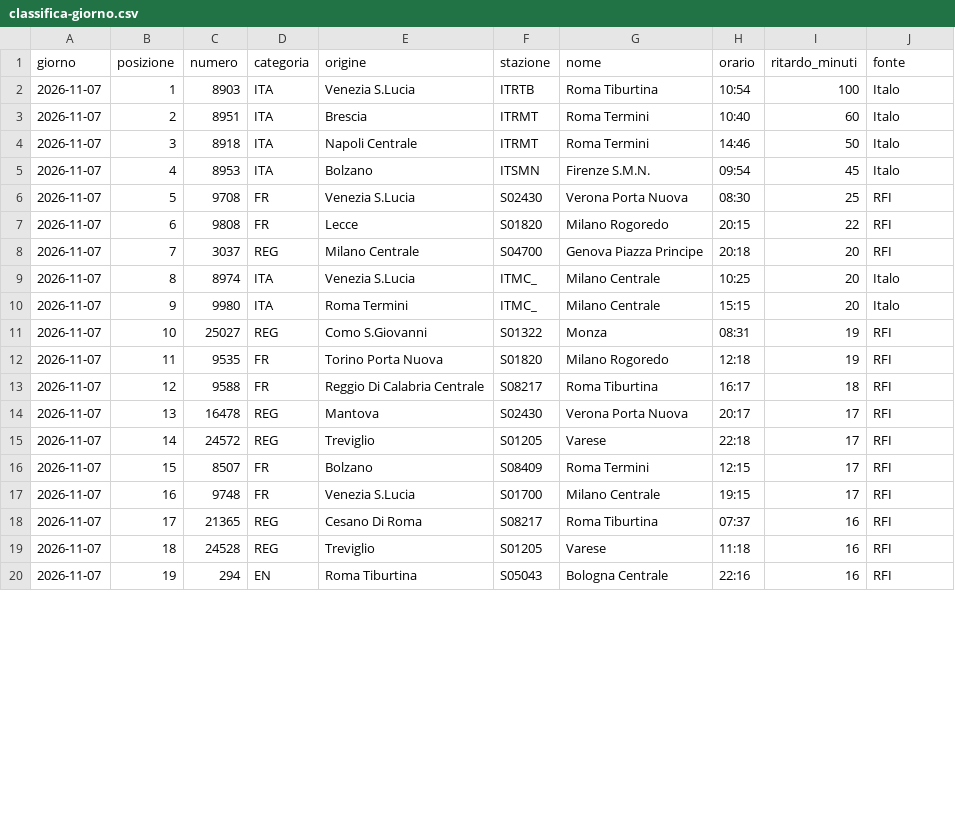
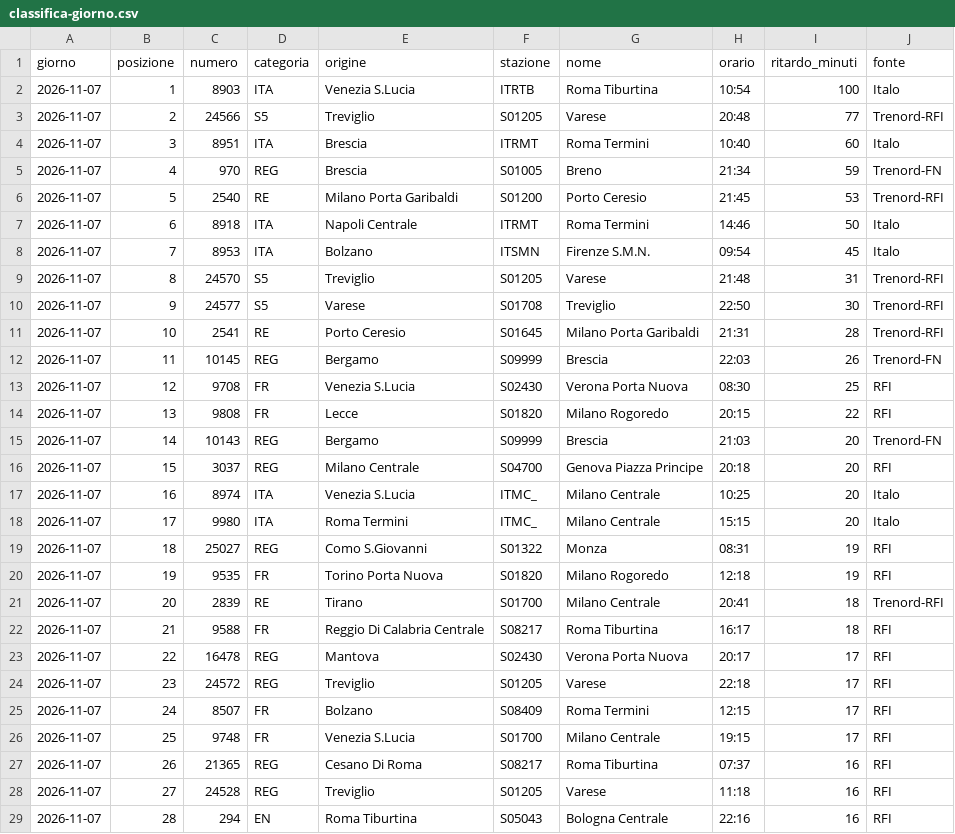
Before and after one commit to MJ83-collab/Binario-app, a CSV file: storico/classifica-giorno.csv, drawn as a sheet; only a part is shown; the diff covers the shown part only.

```diff
--- a/storico/classifica-giorno.csv
+++ b/storico/classifica-giorno.csv
@@ -2,19 +2,28 @@ giorno;posizione;numero;categoria;origine;stazione;nome;orario;ritardo_minuti;fo
 2026-11-07;1;8903;ITA;Venezia S.Lucia;ITRTB;Roma Tiburtina;10:54;100;Italo
-2026-11-07;2;8951;ITA;Brescia;ITRMT;Roma Termini;10:40;60;Italo
-2026-11-07;3;8918;ITA;Napoli Centrale;ITRMT;Roma Termini;14:46;50;Italo
-2026-11-07;4;8953;ITA;Bolzano;ITSMN;Firenze S.M.N.;09:54;45;Italo
-2026-11-07;5;9708;FR;Venezia S.Lucia;S02430;Verona Porta Nuova;08:30;25;RFI
-2026-11-07;6;9808;FR;Lecce;S01820;Milano Rogoredo;20:15;22;RFI
-2026-11-07;7;3037;REG;Milano Centrale;S04700;Genova Piazza Principe;20:18;20;RFI
-2026-11-07;8;8974;ITA;Venezia S.Lucia;ITMC_;Milano Centrale;10:25;20;Italo
-2026-11-07;9;9980;ITA;Roma Termini;ITMC_;Milano Centrale;15:15;20;Italo
-2026-11-07;10;25027;REG;Como S.Giovanni;S01322;Monza;08:31;19;RFI
-2026-11-07;11;9535;FR;Torino Porta Nuova;S01820;Milano Rogoredo;12:18;19;RFI
-2026-11-07;12;9588;FR;Reggio Di Calabria Centrale;S08217;Roma Tiburtina;16:17;18;RFI
-2026-11-07;13;16478;REG;Mantova;S02430;Verona Porta Nuova;20:17;17;RFI
-2026-11-07;14;24572;REG;Treviglio;S01205;Varese;22:18;17;RFI
-2026-11-07;15;8507;FR;Bolzano;S08409;Roma Termini;12:15;17;RFI
-2026-11-07;16;9748;FR;Venezia S.Lucia;S01700;Milano Centrale;19:15;17;RFI
-2026-11-07;17;21365;REG;Cesano Di Roma;S08217;Roma Tiburtina;07:37;16;RFI
-2026-11-07;18;24528;REG;Treviglio;S01205;Varese;11:18;16;RFI
-2026-11-07;19;294;EN;Roma Tiburtina;S05043;Bologna Centrale;22:16;16;RFI
+2026-11-07;2;24566;S5;Treviglio;S01205;Varese;20:48;77;Trenord-RFI
+2026-11-07;3;8951;ITA;Brescia;ITRMT;Roma Termini;10:40;60;Italo
+2026-11-07;4;970;REG;Brescia;S01005;Breno;21:34;59;Trenord-FN
+2026-11-07;5;2540;RE;Milano Porta Garibaldi;S01200;Porto Ceresio;21:45;53;Trenord-RFI
+2026-11-07;6;8918;ITA;Napoli Centrale;ITRMT;Roma Termini;14:46;50;Italo
+2026-11-07;7;8953;ITA;Bolzano;ITSMN;Firenze S.M.N.;09:54;45;Italo
+2026-11-07;8;24570;S5;Treviglio;S01205;Varese;21:48;31;Trenord-RFI
+2026-11-07;9;24577;S5;Varese;S01708;Treviglio;22:50;30;Trenord-RFI
+2026-11-07;10;2541;RE;Porto Ceresio;S01645;Milano Porta Garibaldi;21:31;28;Trenord-RFI
+2026-11-07;11;10145;REG;Bergamo;S09999;Brescia;22:03;26;Trenord-FN
+2026-11-07;12;9708;FR;Venezia S.Lucia;S02430;Verona Porta Nuova;08:30;25;RFI
+2026-11-07;13;9808;FR;Lecce;S01820;Milano Rogoredo;20:15;22;RFI
+2026-11-07;14;10143;REG;Bergamo;S09999;Brescia;21:03;20;Trenord-FN
+2026-11-07;15;3037;REG;Milano Centrale;S04700;Genova Piazza Principe;20:18;20;RFI
+2026-11-07;16;8974;ITA;Venezia S.Lucia;ITMC_;Milano Centrale;10:25;20;Italo
+2026-11-07;17;9980;ITA;Roma Termini;ITMC_;Milano Centrale;15:15;20;Italo
+2026-11-07;18;25027;REG;Como S.Giovanni;S01322;Monza;08:31;19;RFI
+2026-11-07;19;9535;FR;Torino Porta Nuova;S01820;Milano Rogoredo;12:18;19;RFI
+2026-11-07;20;2839;RE;Tirano;S01700;Milano Centrale;20:41;18;Trenord-RFI
+2026-11-07;21;9588;FR;Reggio Di Calabria Centrale;S08217;Roma Tiburtina;16:17;18;RFI
+2026-11-07;22;16478;REG;Mantova;S02430;Verona Porta Nuova;20:17;17;RFI
+2026-11-07;23;24572;REG;Treviglio;S01205;Varese;22:18;17;RFI
+2026-11-07;24;8507;FR;Bolzano;S08409;Roma Termini;12:15;17;RFI
+2026-11-07;25;9748;FR;Venezia S.Lucia;S01700;Milano Centrale;19:15;17;RFI
+2026-11-07;26;21365;REG;Cesano Di Roma;S08217;Roma Tiburtina;07:37;16;RFI
+2026-11-07;27;24528;REG;Treviglio;S01205;Varese;11:18;16;RFI
+2026-11-07;28;294;EN;Roma Tiburtina;S05043;Bologna Centrale;22:16;16;RFI
```
Also changed, not shown: 9 removed rows and 2 edited cells elsewhere in this file, storico/giorni/2026-11-08.csv, 4 other files.
